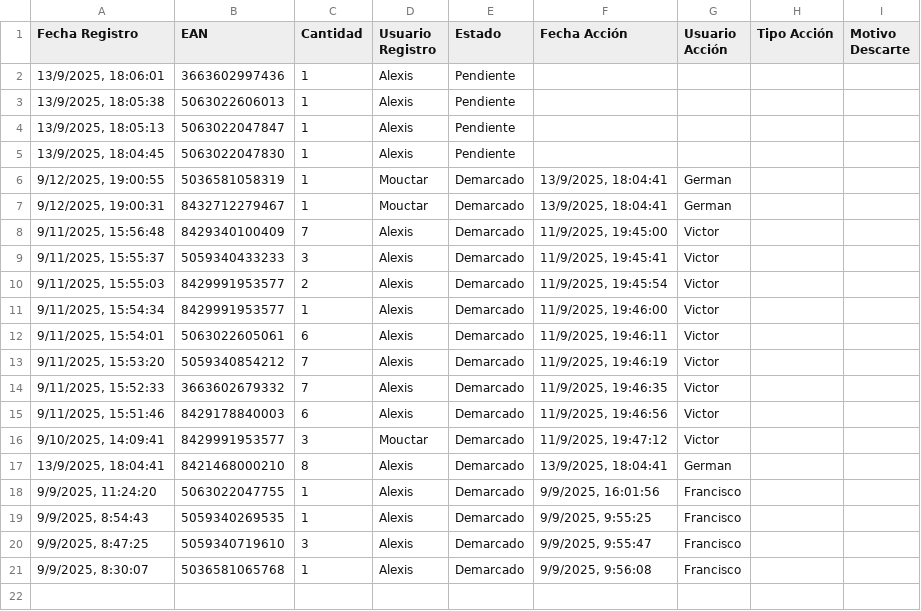
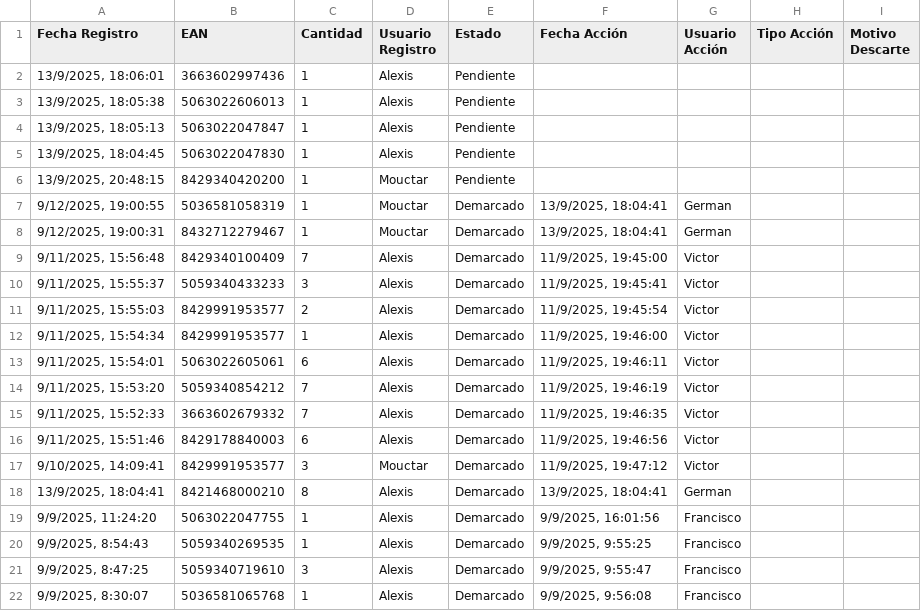
Before and after one commit to alexiscamero/buscador_ceramica, a CSV file: data/demarca.csv, drawn as a sheet; the diff names each change by its address in the sheet, - before the commit and + after, or states it on an @@ line.

Commit message:
Actualización automática - Mouctar - 13/9/2025, 20:48:21

```diff
--- a/data/demarca.csv
+++ b/data/demarca.csv
+row 6: 13/9/2025, 20:48:15 | 8429340420200 | 1 | Mouctar | Pendiente
```
